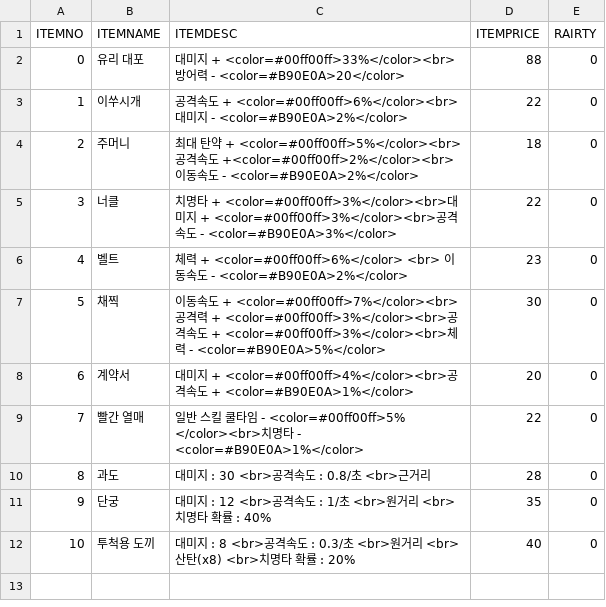
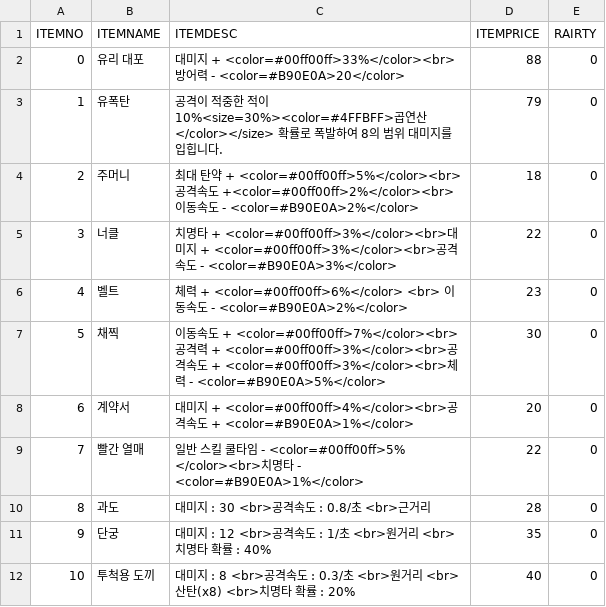
Before and after one commit to iolpplpojl/VamSirv, a CSV file: Sirv/Assets/Resources/Items_epic.csv, drawn as a sheet.

Commit message:
item

```diff
--- a/Sirv/Assets/Resources/Items_epic.csv
+++ b/Sirv/Assets/Resources/Items_epic.csv
@@ -2,3 +2,3 @@ ITEMNO,ITEMNAME,ITEMDESC,ITEMPRICE,RAIRTY
 0,유리 대포,대미지 + <color=#00ff00ff>33%</color><br>방어력 - <color=#B90E0A>20</color>,88,0
-1,이쑤시개,공격속도 + <color=#00ff00ff>6%</color><br>대미지 - <color=#B90E0A>2%</color>,22,0
+1,유폭탄,공격이 적중한 적이 10%<size=30%><color=#4FFBFF>곱연산</color></size> 확률로 폭발하여 8의 범위 대미지를 입힙니다.,79,0
 2,주머니,최대 탄약 + <color=#00ff00ff>5%</color><br>공격속도 +<color=#00ff00ff>2%</color><br>이동속도 - <color=#B90E0A>2%</color>,18,0
```
Also changed, not shown: 17 other files.
